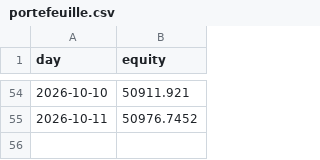
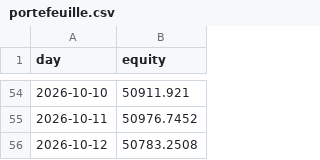
Before and after one commit to mylanreijnen2003-bot/kopieerbot, a CSV file: paper/portefeuille.csv, drawn as a sheet; only a part is shown, gaps mark what is left out.

```diff
--- a/paper/portefeuille.csv
+++ b/paper/portefeuille.csv
@@ -55 +55,2 @@ day,equity
 2026-10-11,50976.7452
+2026-10-12,50783.2508
```
Also changed, not shown: 3 other files.
